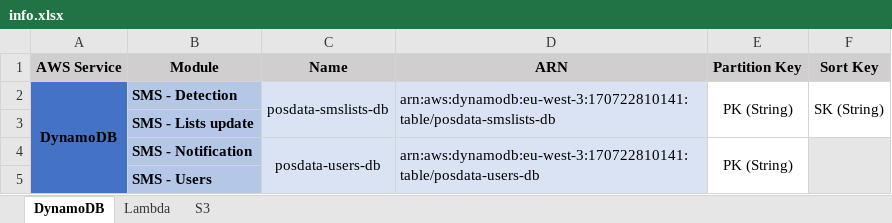
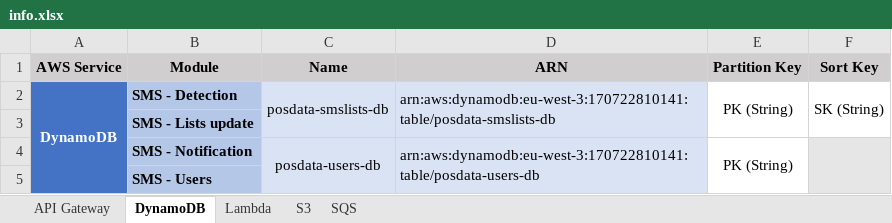
Before and after one commit to luciacvsz/TFG_Posdata, an Excel workbook: backend/aws/info.xlsx, sheet DynamoDB, drawn as a sheet; values as stored, in another font and other column widths than the file's, no borders; the diff names each change by its address in the sheet, - before the commit and + after, or states it on an @@ line.

```diff
--- a/backend/aws/info.xlsx (sheet DynamoDB)
+++ b/backend/aws/info.xlsx (sheet DynamoDB)
+sheet tab: API Gateway
+sheet tab: SQS
-A2 text colour: black
+A2 text colour: #FFFFFF
```
Also changed, not shown: sheet S3, sheet Lambda, 5 other files.
